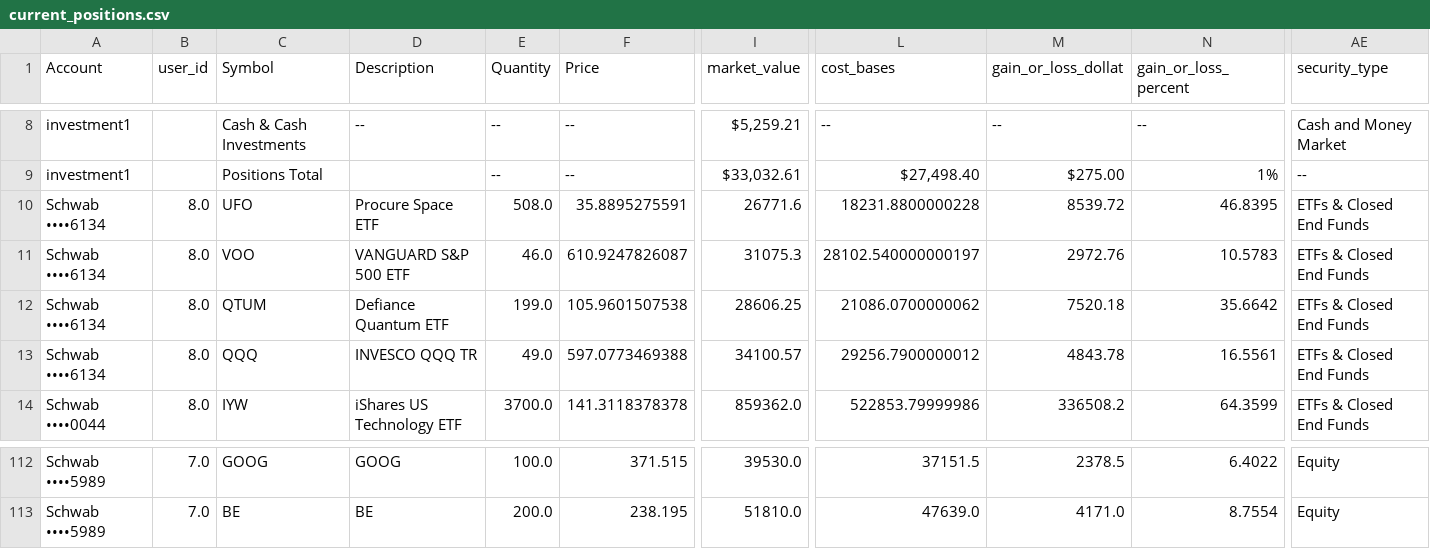
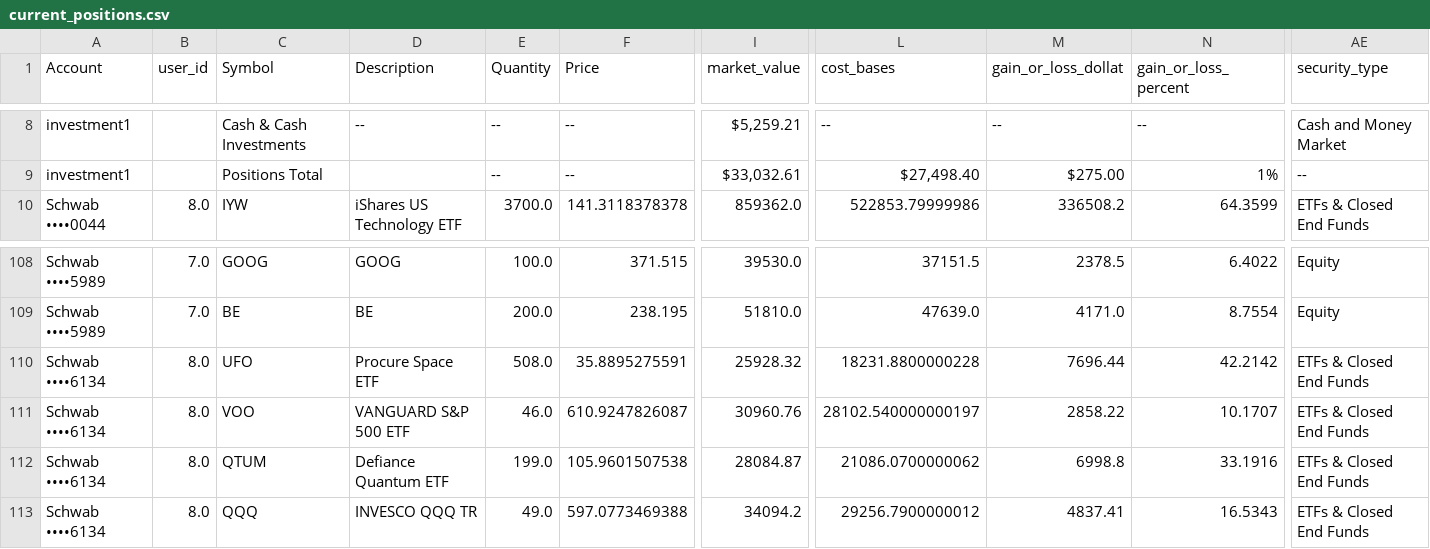
Before and after one commit to cameronjefferey/ccwj, a CSV file: dbt/seeds/current_positions.csv, drawn as a sheet; only a part is shown, gaps mark what is left out; removed rows and columns are numbered as before the commit, all else as after; rows hold the shown columns only; the diff names each change by its address in the sheet, - before the commit and + after, or states it on an @@ line.

```diff
--- a/dbt/seeds/current_positions.csv
+++ b/dbt/seeds/current_positions.csv
-row 10: Schwab ••••6134 | 8.0 | UFO | Procure Space ETF | 508.0 | 35.8895275591 | 26771.6 | 18231.8800000228 | 8539.72 | 46.8395 | ETFs & Closed End Funds
-row 11: Schwab ••••6134 | 8.0 | VOO | VANGUARD S&P 500 ETF | 46.0 | 610.9247826087 | 31075.3 | 28102.540000000197 | 2972.76 | 10.5783 | ETFs & Closed End Funds
-row 12: Schwab ••••6134 | 8.0 | QTUM | Defiance Quantum ETF | 199.0 | 105.9601507538 | 28606.25 | 21086.0700000062 | 7520.18 | 35.6642 | ETFs & Closed End Funds
-row 13: Schwab ••••6134 | 8.0 | QQQ | INVESCO QQQ TR | 49.0 | 597.0773469388 | 34100.57 | 29256.7900000012 | 4843.78 | 16.5561 | ETFs & Closed End Funds
+row 110: Schwab ••••6134 | 8.0 | UFO | Procure Space ETF | 508.0 | 35.8895275591 | 25928.32 | 18231.8800000228 | 7696.44 | 42.2142 | ETFs & Closed End Funds
+row 111: Schwab ••••6134 | 8.0 | VOO | VANGUARD S&P 500 ETF | 46.0 | 610.9247826087 | 30960.76 | 28102.540000000197 | 2858.22 | 10.1707 | ETFs & Closed End Funds
+row 112: Schwab ••••6134 | 8.0 | QTUM | Defiance Quantum ETF | 199.0 | 105.9601507538 | 28084.87 | 21086.0700000062 | 6998.8 | 33.1916 | ETFs & Closed End Funds
+row 113: Schwab ••••6134 | 8.0 | QQQ | INVESCO QQQ TR | 49.0 | 597.0773469388 | 34094.2 | 29256.7900000012 | 4837.41 | 16.5343 | ETFs & Closed End Funds
```
Also changed, not shown: dbt/seeds/schwab_account_balances.csv.
